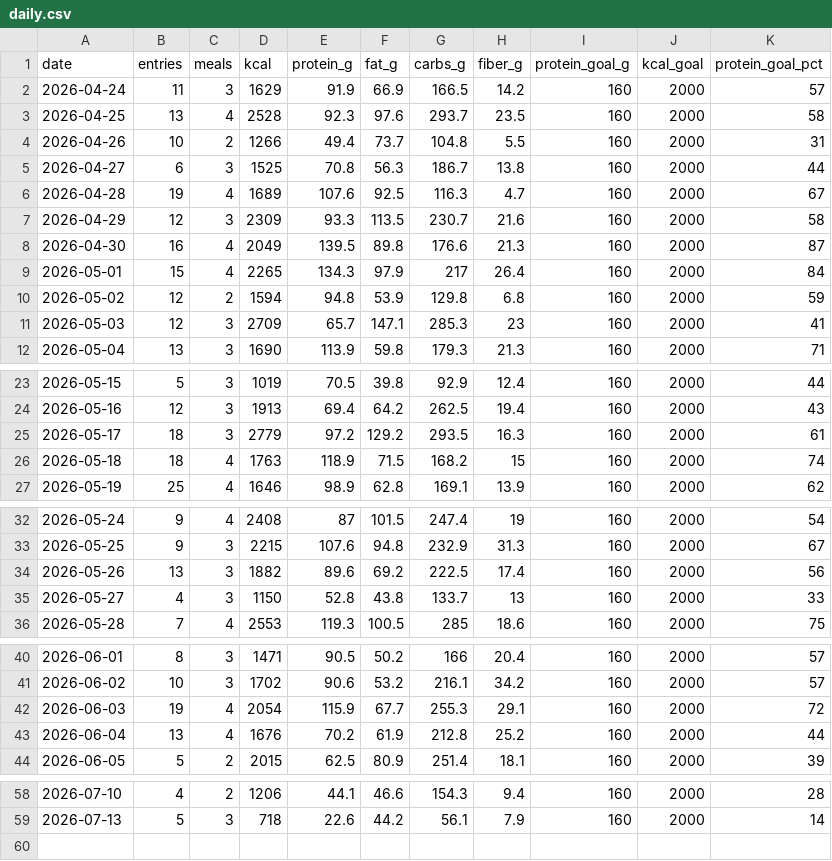
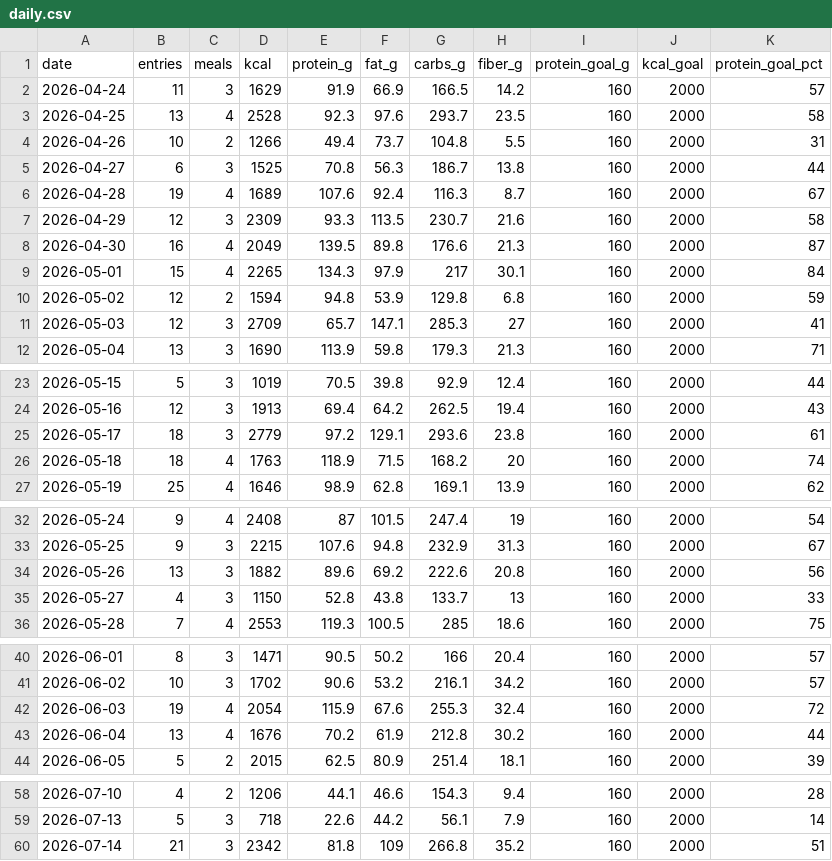
Before and after one commit to AnandChowdhary/food, a CSV file: data/daily.csv, drawn as a sheet; only a part is shown, gaps mark what is left out; the diff covers the shown part only.

```diff
--- a/data/daily.csv
+++ b/data/daily.csv
@@ -5,8 +5,8 @@ date,entries,meals,kcal,protein_g,fat_g,carbs_g,fiber_g,protein_goal_g,kcal_goal
 2026-04-27,6,3,1525,70.8,56.3,186.7,13.8,160,2000,44
-2026-04-28,19,4,1689,107.6,92.5,116.3,4.7,160,2000,67
+2026-04-28,19,4,1689,107.6,92.4,116.3,8.7,160,2000,67
 2026-04-29,12,3,2309,93.3,113.5,230.7,21.6,160,2000,58
 2026-04-30,16,4,2049,139.5,89.8,176.6,21.3,160,2000,87
-2026-05-01,15,4,2265,134.3,97.9,217,26.4,160,2000,84
+2026-05-01,15,4,2265,134.3,97.9,217,30.1,160,2000,84
 2026-05-02,12,2,1594,94.8,53.9,129.8,6.8,160,2000,59
-2026-05-03,12,3,2709,65.7,147.1,285.3,23,160,2000,41
+2026-05-03,12,3,2709,65.7,147.1,285.3,27,160,2000,41
 2026-05-04,13,3,1690,113.9,59.8,179.3,21.3,160,2000,71
@@ -24,4 +24,4 @@ date,entries,meals,kcal,protein_g,fat_g,carbs_g,fiber_g,protein_goal_g,kcal_goal
 2026-05-16,12,3,1913,69.4,64.2,262.5,19.4,160,2000,43
-2026-05-17,18,3,2779,97.2,129.2,293.5,16.3,160,2000,61
-2026-05-18,18,4,1763,118.9,71.5,168.2,15,160,2000,74
+2026-05-17,18,3,2779,97.2,129.1,293.6,23.8,160,2000,61
+2026-05-18,18,4,1763,118.9,71.5,168.2,20,160,2000,74
 2026-05-19,25,4,1646,98.9,62.8,169.1,13.9,160,2000,62
@@ -33,3 +33,3 @@ date,entries,meals,kcal,protein_g,fat_g,carbs_g,fiber_g,protein_goal_g,kcal_goal
 2026-05-25,9,3,2215,107.6,94.8,232.9,31.3,160,2000,67
-2026-05-26,13,3,1882,89.6,69.2,222.5,17.4,160,2000,56
+2026-05-26,13,3,1882,89.6,69.2,222.6,20.8,160,2000,56
 2026-05-27,4,3,1150,52.8,43.8,133.7,13,160,2000,33
@@ -41,4 +41,4 @@ date,entries,meals,kcal,protein_g,fat_g,carbs_g,fiber_g,protein_goal_g,kcal_goal
 2026-06-02,10,3,1702,90.6,53.2,216.1,34.2,160,2000,57
-2026-06-03,19,4,2054,115.9,67.7,255.3,29.1,160,2000,72
-2026-06-04,13,4,1676,70.2,61.9,212.8,25.2,160,2000,44
+2026-06-03,19,4,2054,115.9,67.6,255.3,32.4,160,2000,72
+2026-06-04,13,4,1676,70.2,61.9,212.8,30.2,160,2000,44
 2026-06-05,5,2,2015,62.5,80.9,251.4,18.1,160,2000,39
@@ -59 +59,2 @@ date,entries,meals,kcal,protein_g,fat_g,carbs_g,fiber_g,protein_goal_g,kcal_goal
 2026-07-13,5,3,718,22.6,44.2,56.1,7.9,160,2000,14
+2026-07-14,21,3,2342,81.8,109,266.8,35.2,160,2000,51
```
Also changed, not shown: 1 edited cell elsewhere in this file, data/entries.csv, data/meals.csv.
